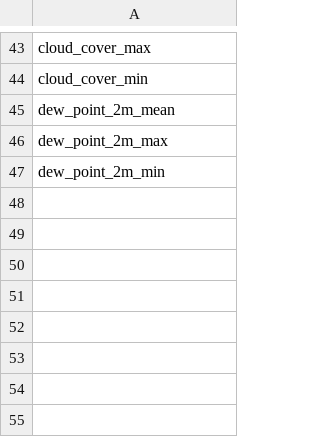
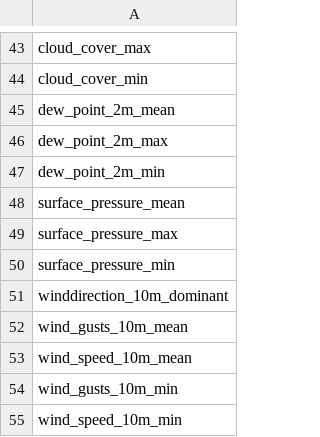
Before and after one commit to farlos3/Climate-Change-Analysis, a CSV file: Dataset/openmeteo_daily_parameters.csv, drawn as a sheet; only a part is shown, gaps mark what is left out; the diff names each change by its address in the sheet, - before the commit and + after, or states it on an @@ line.

Commit message:
Update data and parameter

```diff
--- a/Dataset/openmeteo_daily_parameters.csv
+++ b/Dataset/openmeteo_daily_parameters.csv
+row 48: surface_pressure_mean
+row 49: surface_pressure_max
+row 50: surface_pressure_min
+row 51: winddirection_10m_dominant
+row 52: wind_gusts_10m_mean
+row 53: wind_speed_10m_mean
+row 54: wind_gusts_10m_min
+row 55: wind_speed_10m_min
```
Also changed, not shown: 2 other files.
